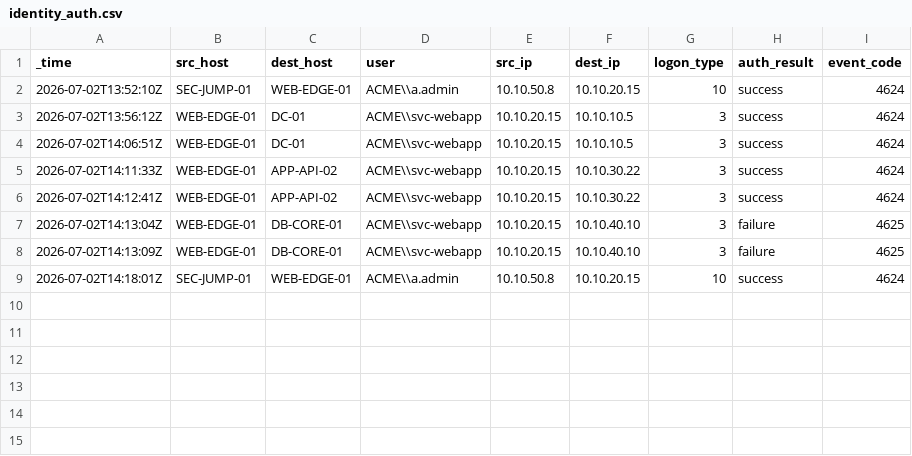
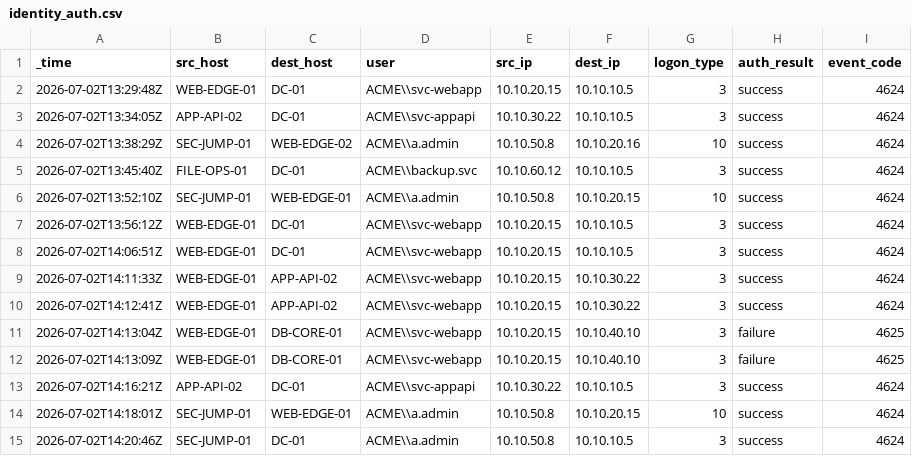
Before and after one commit to Lyxcrit/after-the-detection, a CSV file: labs/001-edge-exploitation-to-persistence/data/identity_auth.csv, drawn as a sheet; the diff names each change by its address in the sheet, - before the commit and + after, or states it on an @@ line.

```diff
--- a/labs/001-edge-exploitation-to-persistence/data/identity_auth.csv
+++ b/labs/001-edge-exploitation-to-persistence/data/identity_auth.csv
+row 2: 2026-07-02T13:29:48Z | WEB-EDGE-01 | DC-01 | ACME\\svc-webapp | 10.10.20.15 | 10.10.10.5 | 3 | success | 4624
+row 3: 2026-07-02T13:34:05Z | APP-API-02 | DC-01 | ACME\\svc-appapi | 10.10.30.22 | 10.10.10.5 | 3 | success | 4624
+row 4: 2026-07-02T13:38:29Z | SEC-JUMP-01 | WEB-EDGE-02 | ACME\\a.admin | 10.10.50.8 | 10.10.20.16 | 10 | success | 4624
+row 5: 2026-07-02T13:45:40Z | FILE-OPS-01 | DC-01 | ACME\\backup.svc | 10.10.60.12 | 10.10.10.5 | 3 | success | 4624
+row 13: 2026-07-02T14:16:21Z | APP-API-02 | DC-01 | ACME\\svc-appapi | 10.10.30.22 | 10.10.10.5 | 3 | success | 4624
+row 15: 2026-07-02T14:20:46Z | SEC-JUMP-01 | DC-01 | ACME\\a.admin | 10.10.50.8 | 10.10.10.5 | 3 | success | 4624
```
Also changed, not shown: labs/001-edge-exploitation-to-persistence/data/dns.csv, labs/001-edge-exploitation-to-persistence/data/endpoint_file.csv, 20 other files.
